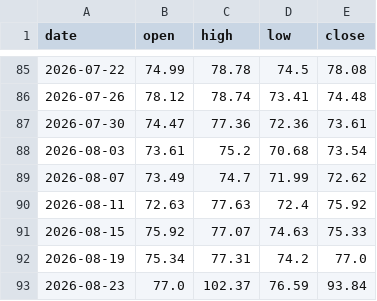
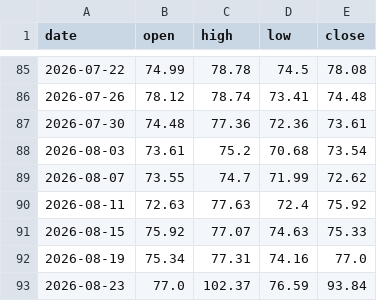
Before and after one commit to brisklm/basic-coin-prediction-node, a CSV file: data/price_data.csv, drawn as a sheet; only a part is shown, gaps mark what is left out.

```diff
--- a/data/price_data.csv
+++ b/data/price_data.csv
@@ -86,8 +86,8 @@ date,open,high,low,close
 2026-07-26,78.12,78.74,73.41,74.48
-2026-07-30,74.47,77.36,72.36,73.61
+2026-07-30,74.48,77.36,72.36,73.61
 2026-08-03,73.61,75.2,70.68,73.54
-2026-08-07,73.49,74.7,71.99,72.62
+2026-08-07,73.55,74.7,71.99,72.62
 2026-08-11,72.63,77.63,72.4,75.92
 2026-08-15,75.92,77.07,74.63,75.33
-2026-08-19,75.34,77.31,74.2,77.0
+2026-08-19,75.34,77.31,74.16,77.0
 2026-08-23,77.0,102.37,76.59,93.84
```
